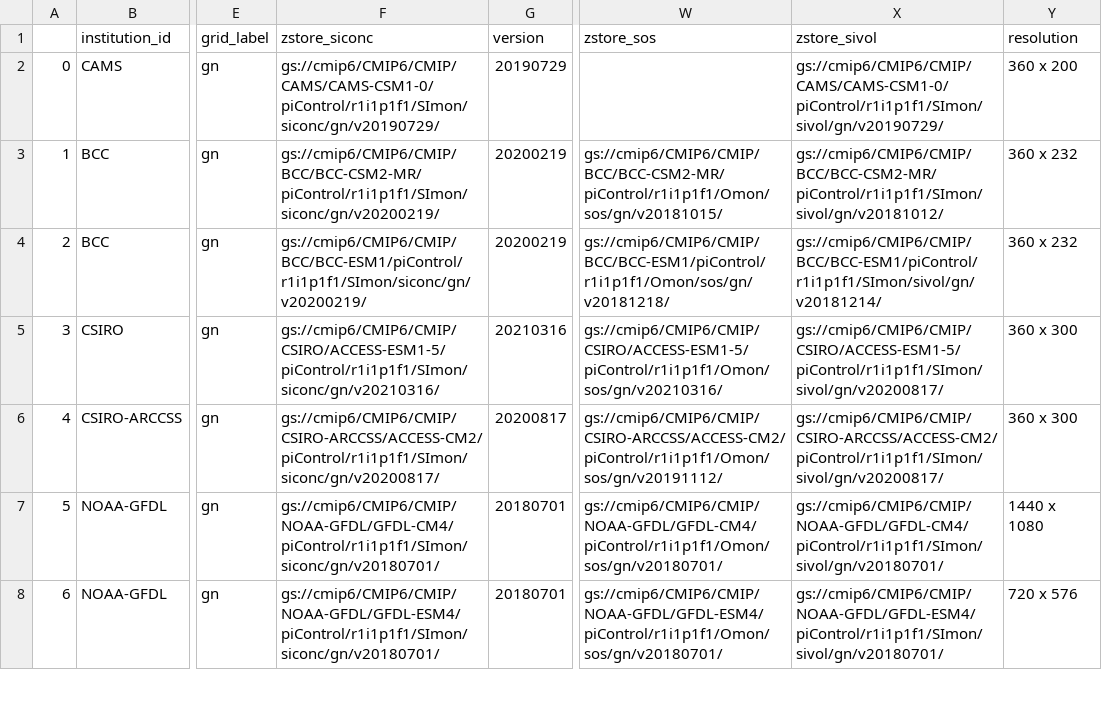
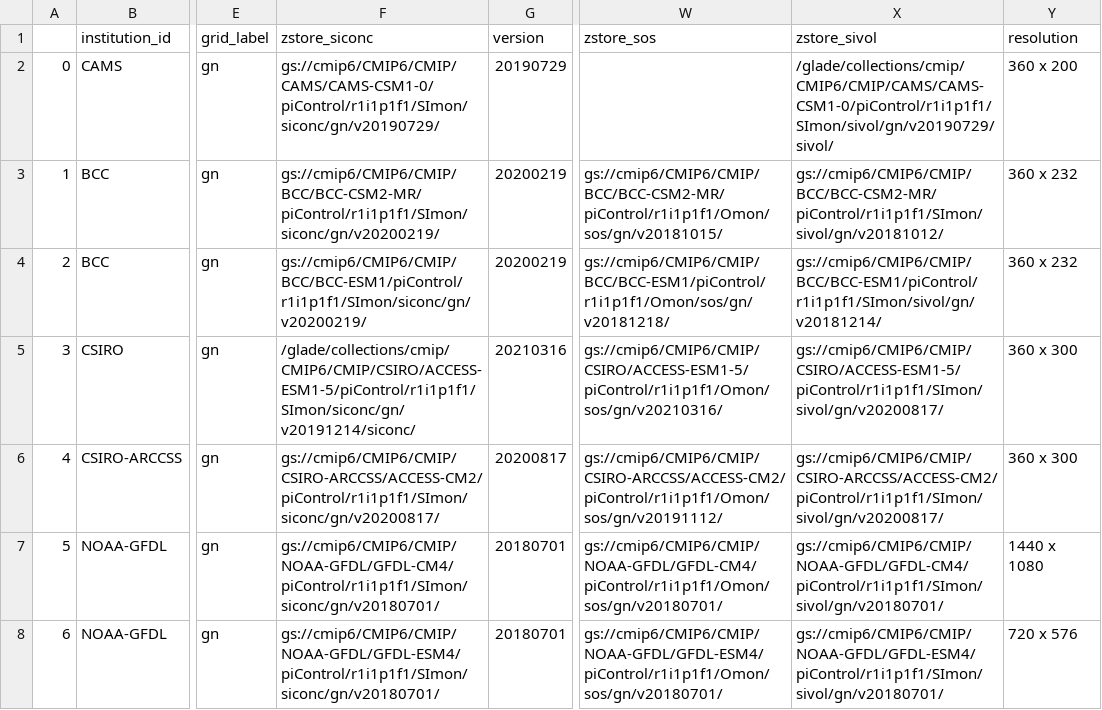
Before and after one commit to shunzi-work/SouthernOceanPolynya, a CSV file: List_model.csv, drawn as a sheet; only a part is shown, gaps mark what is left out; the diff covers the shown part only; the diff names each change by its address in the sheet, - before the commit and + after, or states it on an @@ line.

Commit message:
add Dask cluster connection and NCAR data reading functions

```diff
--- a/List_model.csv
+++ b/List_model.csv
-X2 (zstore_sivol): gs://cmip6/CMIP6/CMIP/CAMS/CAMS-CSM1-0/piControl/r1i1p1f1/SImon/sivol/gn/v20190729/
+X2 (zstore_sivol): /glade/collections/cmip/CMIP6/CMIP/CAMS/CAMS-CSM1-0/piControl/r1i1p1f1/SImon/sivol/gn/v20190729/sivol/
-F5 (zstore_siconc): gs://cmip6/CMIP6/CMIP/CSIRO/ACCESS-ESM1-5/piControl/r1i1p1f1/SImon/siconc/gn/v20210316/
+F5 (zstore_siconc): /glade/collections/cmip/CMIP6/CMIP/CSIRO/ACCESS-ESM1-5/piControl/r1i1p1f1/SImon/siconc/gn/v20191214/siconc/
```
Also changed, not shown: 5 edited cells elsewhere in this file, 16 other files.
